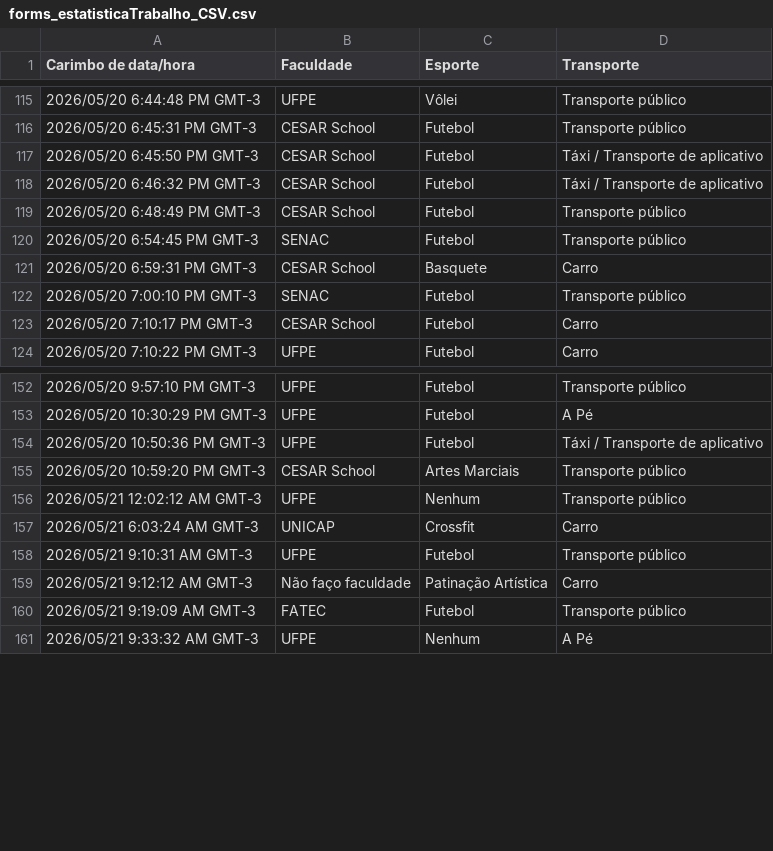
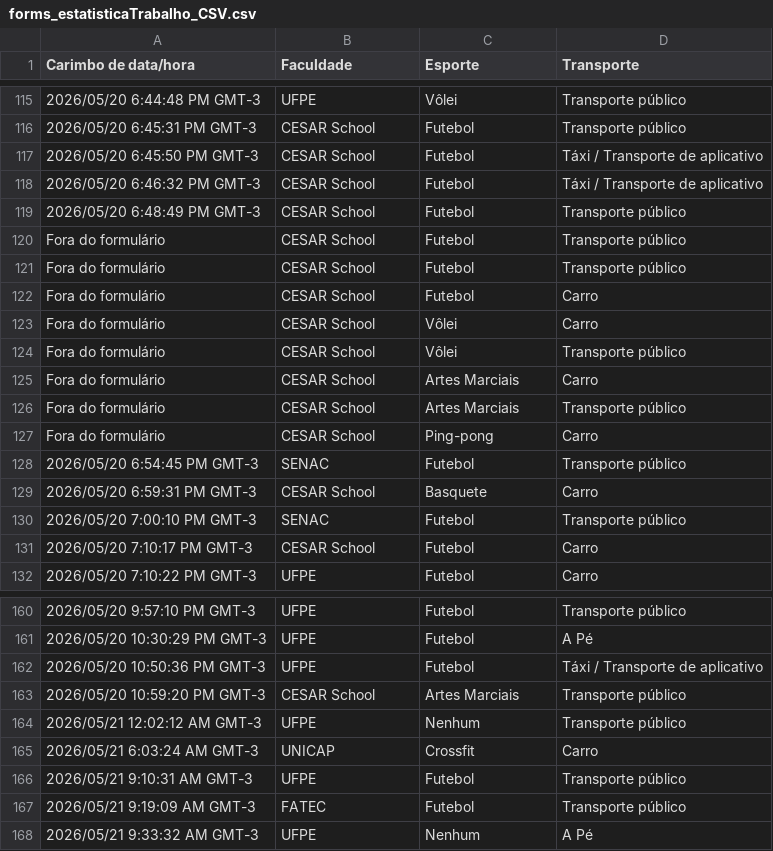
Before and after one commit to lucaas783/bd-1p-grupo8-projeto, a CSV file: forms_estatisticaTrabalho_CSV.csv, drawn as a sheet; only a part is shown, gaps mark what is left out; removed rows and columns are numbered as before the commit, all else as after; the diff names each change by its address in the sheet, - before the commit and + after, or states it on an @@ line.

Commit message:
mandando a versão atualizada do arquivo csv forms resposta estatistica

```diff
--- a/forms_estatisticaTrabalho_CSV.csv
+++ b/forms_estatisticaTrabalho_CSV.csv
+row 120: Fora do formulário | CESAR School | Futebol | Transporte público
+row 121: Fora do formulário | CESAR School | Futebol | Transporte público
+row 122: Fora do formulário | CESAR School | Futebol | Carro
+row 123: Fora do formulário | CESAR School | Vôlei | Carro
+row 124: Fora do formulário | CESAR School | Vôlei | Transporte público
+row 125: Fora do formulário | CESAR School | Artes Marciais | Carro
+row 126: Fora do formulário | CESAR School | Artes Marciais | Transporte público
+row 127: Fora do formulário | CESAR School | Ping-pong | Carro
-row 159: 2026/05/21 9:12:12 AM GMT-3 | Não faço faculdade | Patinação Artística | Carro
```
